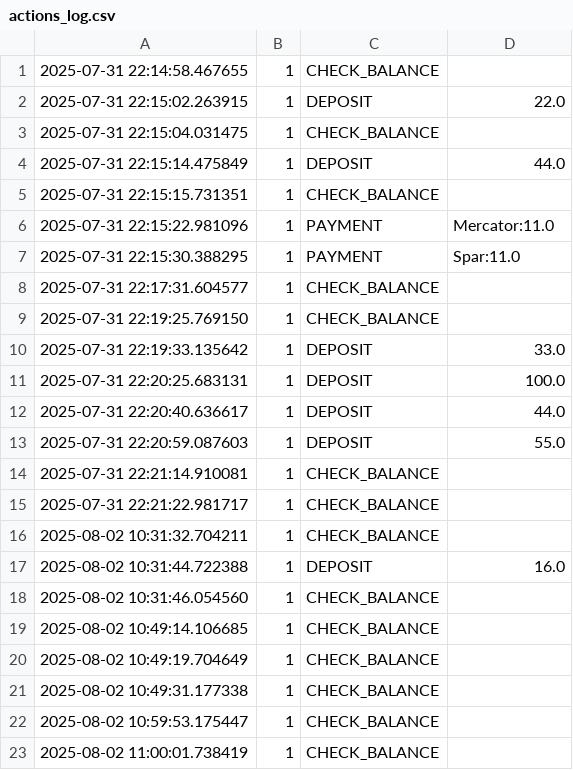
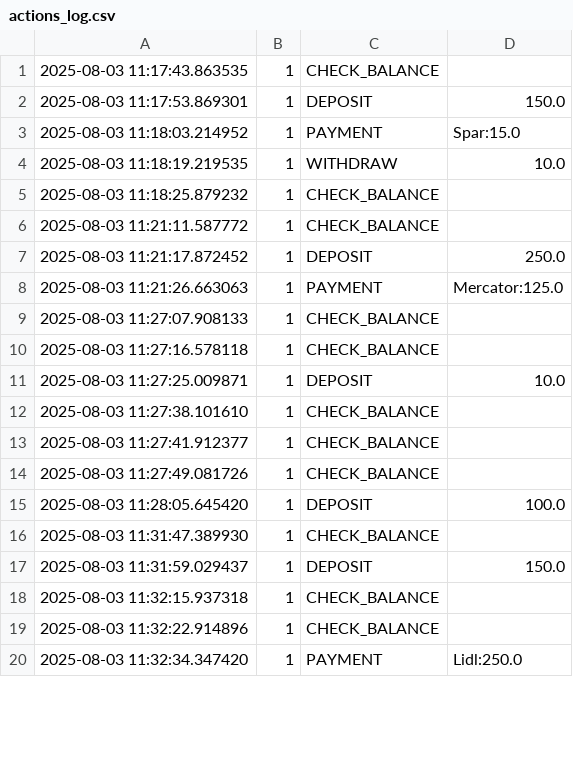
Before and after one commit to tomaztk/Python_programming, a CSV file: 23/ATM_Project/logs/actions_log.csv, drawn as a sheet; only a part is shown; the diff covers the shown part only.

```diff
--- a/23/ATM_Project/logs/actions_log.csv
+++ b/23/ATM_Project/logs/actions_log.csv
@@ -1,23 +1,20 @@
-2025-07-31 22:14:58.467655,1,CHECK_BALANCE,
-2025-07-31 22:15:02.263915,1,DEPOSIT,22.0
-2025-07-31 22:15:04.031475,1,CHECK_BALANCE,
-2025-07-31 22:15:14.475849,1,DEPOSIT,44.0
-2025-07-31 22:15:15.731351,1,CHECK_BALANCE,
-2025-07-31 22:15:22.981096,1,PAYMENT,Mercator:11.0
-2025-07-31 22:15:30.388295,1,PAYMENT,Spar:11.0
-2025-07-31 22:17:31.604577,1,CHECK_BALANCE,
-2025-07-31 22:19:25.769150,1,CHECK_BALANCE,
-2025-07-31 22:19:33.135642,1,DEPOSIT,33.0
-2025-07-31 22:20:25.683131,1,DEPOSIT,100.0
-2025-07-31 22:20:40.636617,1,DEPOSIT,44.0
-2025-07-31 22:20:59.087603,1,DEPOSIT,55.0
-2025-07-31 22:21:14.910081,1,CHECK_BALANCE,
-2025-07-31 22:21:22.981717,1,CHECK_BALANCE,
-2025-08-02 10:31:32.704211,1,CHECK_BALANCE,
-2025-08-02 10:31:44.722388,1,DEPOSIT,16.0
-2025-08-02 10:31:46.054560,1,CHECK_BALANCE,
-2025-08-02 10:49:14.106685,1,CHECK_BALANCE,
-2025-08-02 10:49:19.704649,1,CHECK_BALANCE,
-2025-08-02 10:49:31.177338,1,CHECK_BALANCE,
-2025-08-02 10:59:53.175447,1,CHECK_BALANCE,
-2025-08-02 11:00:01.738419,1,CHECK_BALANCE,
+2025-08-03 11:17:43.863535,1,CHECK_BALANCE,
+2025-08-03 11:17:53.869301,1,DEPOSIT,150.0
+2025-08-03 11:18:03.214952,1,PAYMENT,Spar:15.0
+2025-08-03 11:18:19.219535,1,WITHDRAW,10.0
+2025-08-03 11:18:25.879232,1,CHECK_BALANCE,
+2025-08-03 11:21:11.587772,1,CHECK_BALANCE,
+2025-08-03 11:21:17.872452,1,DEPOSIT,250.0
+2025-08-03 11:21:26.663063,1,PAYMENT,Mercator:125.0
+2025-08-03 11:27:07.908133,1,CHECK_BALANCE,
+2025-08-03 11:27:16.578118,1,CHECK_BALANCE,
+2025-08-03 11:27:25.009871,1,DEPOSIT,10.0
+2025-08-03 11:27:38.101610,1,CHECK_BALANCE,
+2025-08-03 11:27:41.912377,1,CHECK_BALANCE,
+2025-08-03 11:27:49.081726,1,CHECK_BALANCE,
+2025-08-03 11:28:05.645420,1,DEPOSIT,100.0
+2025-08-03 11:31:47.389930,1,CHECK_BALANCE,
+2025-08-03 11:31:59.029437,1,DEPOSIT,150.0
+2025-08-03 11:32:15.937318,1,CHECK_BALANCE,
+2025-08-03 11:32:22.914896,1,CHECK_BALANCE,
+2025-08-03 11:32:34.347420,1,PAYMENT,Lidl:250.0
```
Also changed, not shown: 2 added rows, 13 removed rows and 12 edited cells elsewhere in this file, 10 other files.
